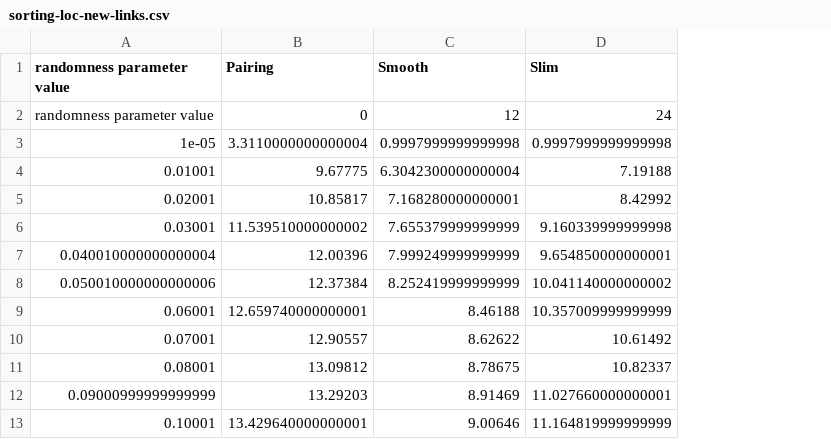
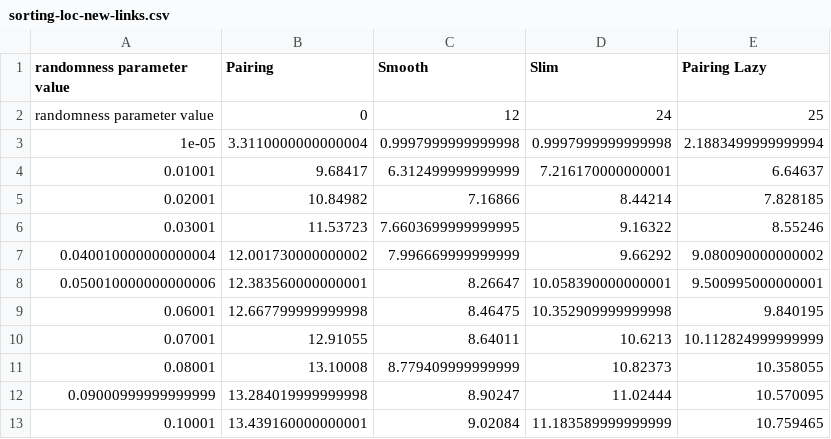
Before and after one commit to ioanam25/heaps, a CSV file: data/sorting-loc-new-links.csv, drawn as a sheet; only a part is shown; the diff covers the shown part only; the diff names each change by its address in the sheet, - before the commit and + after, or states it on an @@ line.

```diff
--- a/data/sorting-loc-new-links.csv
+++ b/data/sorting-loc-new-links.csv
+column E (Pairing Lazy), rows 2-13: 25 | 2.1883499999999994 | 6.64637 | 7.828185 | 8.55246 | 9.080090000000002 | 9.500995000000001 | 9.840195 | 10.112824999999999 | 10.358055 | 10.570095 | 10.759465
-B4 (Pairing): 9.67775
+B4 (Pairing): 9.68417
-C4 (Smooth): 6.3042300000000004
+C4 (Smooth): 6.312499999999999
-D4 (Slim): 7.19188
+D4 (Slim): 7.216170000000001
-B5 (Pairing): 10.85817
+B5 (Pairing): 10.84982
-C5 (Smooth): 7.168280000000001
+C5 (Smooth): 7.16866
-D5 (Slim): 8.42992
+D5 (Slim): 8.44214
-B6 (Pairing): 11.539510000000002
+B6 (Pairing): 11.53723
-C6 (Smooth): 7.655379999999999
+C6 (Smooth): 7.6603699999999995
-D6 (Slim): 9.160339999999998
+D6 (Slim): 9.16322
-B7 (Pairing): 12.00396
+B7 (Pairing): 12.001730000000002
-C7 (Smooth): 7.999249999999999
+C7 (Smooth): 7.996669999999999
-D7 (Slim): 9.654850000000001
+D7 (Slim): 9.66292
-B8 (Pairing): 12.37384
+B8 (Pairing): 12.383560000000001
-C8 (Smooth): 8.252419999999999
+C8 (Smooth): 8.26647
-D8 (Slim): 10.041140000000002
+D8 (Slim): 10.058390000000001
-B9 (Pairing): 12.659740000000001
+B9 (Pairing): 12.667799999999998
-C9 (Smooth): 8.46188
+C9 (Smooth): 8.46475
-D9 (Slim): 10.357009999999999
+D9 (Slim): 10.352909999999998
-B10 (Pairing): 12.90557
+B10 (Pairing): 12.91055
-C10 (Smooth): 8.62622
+C10 (Smooth): 8.64011
-D10 (Slim): 10.61492
+D10 (Slim): 10.6213
-B11 (Pairing): 13.09812
+B11 (Pairing): 13.10008
-C11 (Smooth): 8.78675
+C11 (Smooth): 8.779409999999999
-D11 (Slim): 10.82337
+D11 (Slim): 10.82373
-B12 (Pairing): 13.29203
+B12 (Pairing): 13.284019999999998
-C12 (Smooth): 8.91469
+C12 (Smooth): 8.90247
-D12 (Slim): 11.027660000000001
+D12 (Slim): 11.02444
-B13 (Pairing): 13.429640000000001
+B13 (Pairing): 13.439160000000001
-C13 (Smooth): 9.00646
+C13 (Smooth): 9.02084
-D13 (Slim): 11.164819999999999
+D13 (Slim): 11.183589999999999
```
Also changed, not shown: 57 edited cells elsewhere in this file, data/sorting-loc-new-comps.csv, 9 other files.
